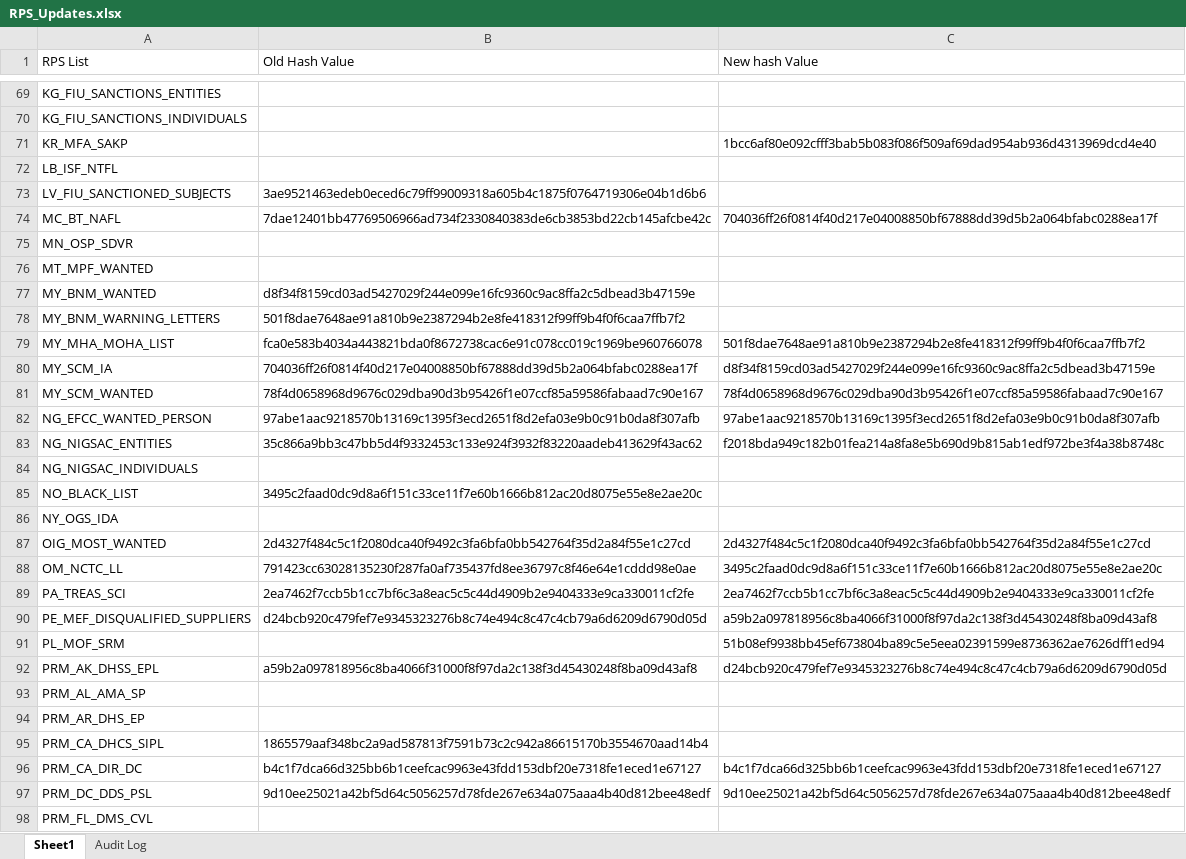
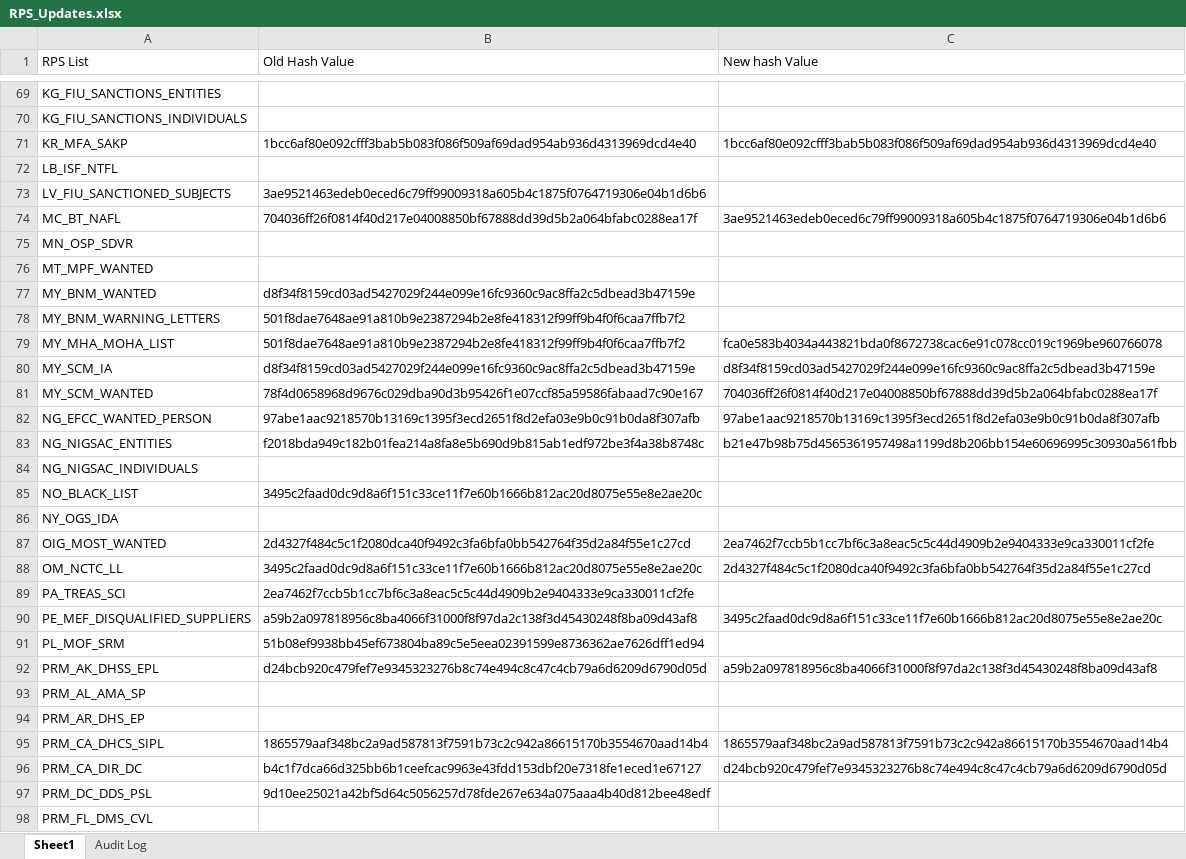
Before and after one commit to rahulraveendrannair-bot/Update-Checking-Automation, an Excel workbook: RPS_Updates.xlsx, sheet Sheet1, drawn as a sheet; only a part is shown, gaps mark what is left out; values as stored, in another font and other column widths than the file's, no cell formats; the diff covers the shown part only; the diff names each change by its address in the sheet, - before the commit and + after, or states it on an @@ line.

```diff
--- a/RPS_Updates.xlsx (sheet Sheet1)
+++ b/RPS_Updates.xlsx (sheet Sheet1)
-B71 (Old Hash Value): (empty)
+B71 (Old Hash Value): 1bcc6af80e092cfff3bab5b083f086f509af69dad954ab936d4313969dcd4e40
-B74 (Old Hash Value): 7dae12401bb47769506966ad734f2330840383de6cb3853bd22cb145afcbe42c
+B74 (Old Hash Value): 704036ff26f0814f40d217e04008850bf67888dd39d5b2a064bfabc0288ea17f
-C74 (New hash Value): 704036ff26f0814f40d217e04008850bf67888dd39d5b2a064bfabc0288ea17f
+C74 (New hash Value): 3ae9521463edeb0eced6c79ff99009318a605b4c1875f0764719306e04b1d6b6
-B79 (Old Hash Value): fca0e583b4034a443821bda0f8672738cac6e91c078cc019c1969be960766078
+B79 (Old Hash Value): 501f8dae7648ae91a810b9e2387294b2e8fe418312f99ff9b4f0f6caa7ffb7f2
-C79 (New hash Value): 501f8dae7648ae91a810b9e2387294b2e8fe418312f99ff9b4f0f6caa7ffb7f2
+C79 (New hash Value): fca0e583b4034a443821bda0f8672738cac6e91c078cc019c1969be960766078
-B80 (Old Hash Value): 704036ff26f0814f40d217e04008850bf67888dd39d5b2a064bfabc0288ea17f
+B80 (Old Hash Value): d8f34f8159cd03ad5427029f244e099e16fc9360c9ac8ffa2c5dbead3b47159e
-C81 (New hash Value): 78f4d0658968d9676c029dba90d3b95426f1e07ccf85a59586fabaad7c90e167
+C81 (New hash Value): 704036ff26f0814f40d217e04008850bf67888dd39d5b2a064bfabc0288ea17f
-B83 (Old Hash Value): 35c866a9bb3c47bb5d4f9332453c133e924f3932f83220aadeb413629f43ac62
+B83 (Old Hash Value): f2018bda949c182b01fea214a8fa8e5b690d9b815ab1edf972be3f4a38b8748c
-C83 (New hash Value): f2018bda949c182b01fea214a8fa8e5b690d9b815ab1edf972be3f4a38b8748c
+C83 (New hash Value): b21e47b98b75d4565361957498a1199d8b206bb154e60696995c30930a561fbb
-C87 (New hash Value): 2d4327f484c5c1f2080dca40f9492c3fa6bfa0bb542764f35d2a84f55e1c27cd
+C87 (New hash Value): 2ea7462f7ccb5b1cc7bf6c3a8eac5c5c44d4909b2e9404333e9ca330011cf2fe
-B88 (Old Hash Value): 791423cc63028135230f287fa0af735437fd8ee36797c8f46e64e1cddd98e0ae
+B88 (Old Hash Value): 3495c2faad0dc9d8a6f151c33ce11f7e60b1666b812ac20d8075e55e8e2ae20c
-C88 (New hash Value): 3495c2faad0dc9d8a6f151c33ce11f7e60b1666b812ac20d8075e55e8e2ae20c
+C88 (New hash Value): 2d4327f484c5c1f2080dca40f9492c3fa6bfa0bb542764f35d2a84f55e1c27cd
-C89 (New hash Value): 2ea7462f7ccb5b1cc7bf6c3a8eac5c5c44d4909b2e9404333e9ca330011cf2fe
+C89 (New hash Value): (empty)
-B90 (Old Hash Value): d24bcb920c479fef7e9345323276b8c74e494c8c47c4cb79a6d6209d6790d05d
+B90 (Old Hash Value): a59b2a097818956c8ba4066f31000f8f97da2c138f3d45430248f8ba09d43af8
-C90 (New hash Value): a59b2a097818956c8ba4066f31000f8f97da2c138f3d45430248f8ba09d43af8
+C90 (New hash Value): 3495c2faad0dc9d8a6f151c33ce11f7e60b1666b812ac20d8075e55e8e2ae20c
-B91 (Old Hash Value): (empty)
+B91 (Old Hash Value): 51b08ef9938bb45ef673804ba89c5e5eea02391599e8736362ae7626dff1ed94
-C91 (New hash Value): 51b08ef9938bb45ef673804ba89c5e5eea02391599e8736362ae7626dff1ed94
+C91 (New hash Value): (empty)
-B92 (Old Hash Value): a59b2a097818956c8ba4066f31000f8f97da2c138f3d45430248f8ba09d43af8
+B92 (Old Hash Value): d24bcb920c479fef7e9345323276b8c74e494c8c47c4cb79a6d6209d6790d05d
-C92 (New hash Value): d24bcb920c479fef7e9345323276b8c74e494c8c47c4cb79a6d6209d6790d05d
+C92 (New hash Value): a59b2a097818956c8ba4066f31000f8f97da2c138f3d45430248f8ba09d43af8
-C95 (New hash Value): (empty)
+C95 (New hash Value): 1865579aaf348bc2a9ad587813f7591b73c2c942a86615170b3554670aad14b4
-C96 (New hash Value): b4c1f7dca66d325bb6b1ceefcac9963e43fdd153dbf20e7318fe1eced1e67127
+C96 (New hash Value): d24bcb920c479fef7e9345323276b8c74e494c8c47c4cb79a6d6209d6790d05d
-C97 (New hash Value): 9d10ee25021a42bf5d64c5056257d78fde267e634a075aaa4b40d812bee48edf
+C97 (New hash Value): (empty)
```
Also changed, not shown: 99 edited cells elsewhere in this sheet, sheet Audit Log, cell formats, 2 other files.
